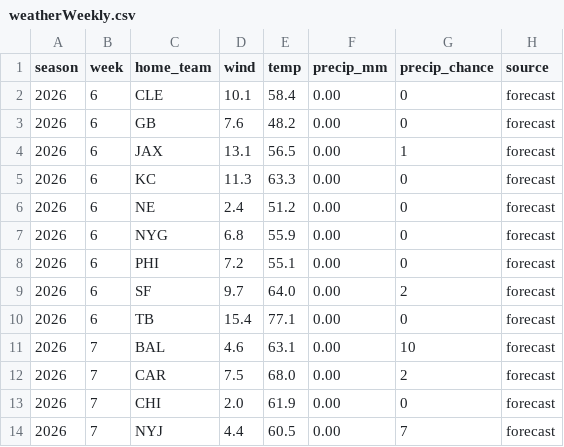
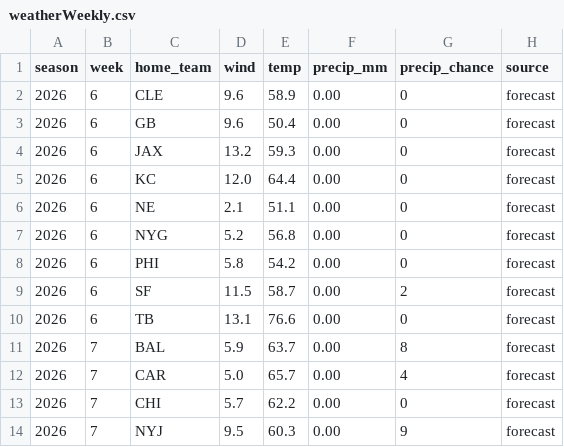
Before and after one commit to mattkindy/onlydrafts, a CSV file: data/curated/weatherWeekly.csv, drawn as a sheet; only a part is shown; the diff covers the shown part only.

```diff
--- a/data/curated/weatherWeekly.csv
+++ b/data/curated/weatherWeekly.csv
@@ -1,14 +1,14 @@
 season,week,home_team,wind,temp,precip_mm,precip_chance,source
-2026,6,CLE,10.1,58.4,0.00,0,forecast
-2026,6,GB,7.6,48.2,0.00,0,forecast
-2026,6,JAX,13.1,56.5,0.00,1,forecast
-2026,6,KC,11.3,63.3,0.00,0,forecast
-2026,6,NE,2.4,51.2,0.00,0,forecast
-2026,6,NYG,6.8,55.9,0.00,0,forecast
-2026,6,PHI,7.2,55.1,0.00,0,forecast
-2026,6,SF,9.7,64.0,0.00,2,forecast
-2026,6,TB,15.4,77.1,0.00,0,forecast
-2026,7,BAL,4.6,63.1,0.00,10,forecast
-2026,7,CAR,7.5,68.0,0.00,2,forecast
-2026,7,CHI,2.0,61.9,0.00,0,forecast
-2026,7,NYJ,4.4,60.5,0.00,7,forecast
+2026,6,CLE,9.6,58.9,0.00,0,forecast
+2026,6,GB,9.6,50.4,0.00,0,forecast
+2026,6,JAX,13.2,59.3,0.00,0,forecast
+2026,6,KC,12.0,64.4,0.00,0,forecast
+2026,6,NE,2.1,51.1,0.00,0,forecast
+2026,6,NYG,5.2,56.8,0.00,0,forecast
+2026,6,PHI,5.8,54.2,0.00,0,forecast
+2026,6,SF,11.5,58.7,0.00,2,forecast
+2026,6,TB,13.1,76.6,0.00,0,forecast
+2026,7,BAL,5.9,63.7,0.00,8,forecast
+2026,7,CAR,5.0,65.7,0.00,4,forecast
+2026,7,CHI,5.7,62.2,0.00,0,forecast
+2026,7,NYJ,9.5,60.3,0.00,9,forecast
```
Also changed, not shown: 46 edited cells elsewhere in this file, data/curated/sleeperDefenceWeekly.csv, data/curated/sleeperQuiet.csv, 5 other files.
